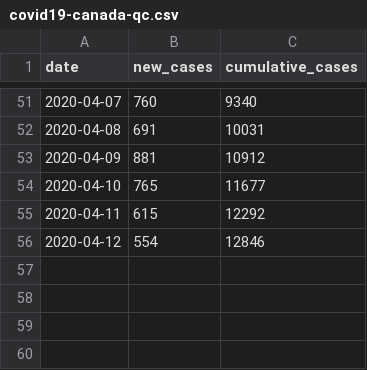
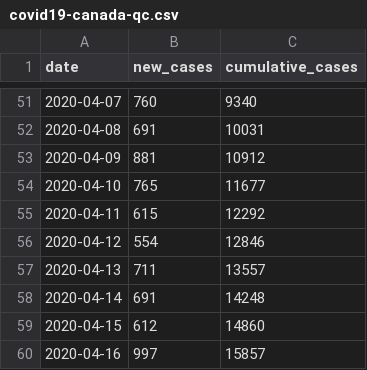
Before and after one commit to JeckleCed/COVID-19, a CSV file: covid19-canada-qc.csv, drawn as a sheet; only a part is shown, gaps mark what is left out; the diff names each change by its address in the sheet, - before the commit and + after, or states it on an @@ line.

Commit message:
update data for ab, bc, mb, ns, on, qc, sk up to april 16

```diff
--- a/covid19-canada-qc.csv
+++ b/covid19-canada-qc.csv
+row 57: 2020-04-13 | 711 | 13557
+row 58: 2020-04-14 | 691 | 14248
+row 59: 2020-04-15 | 612 | 14860
+row 60: 2020-04-16 | 997 | 15857
```
Also changed, not shown: covid19-canada-ab.csv, covid19-canada-bc.csv, 4 other files.
